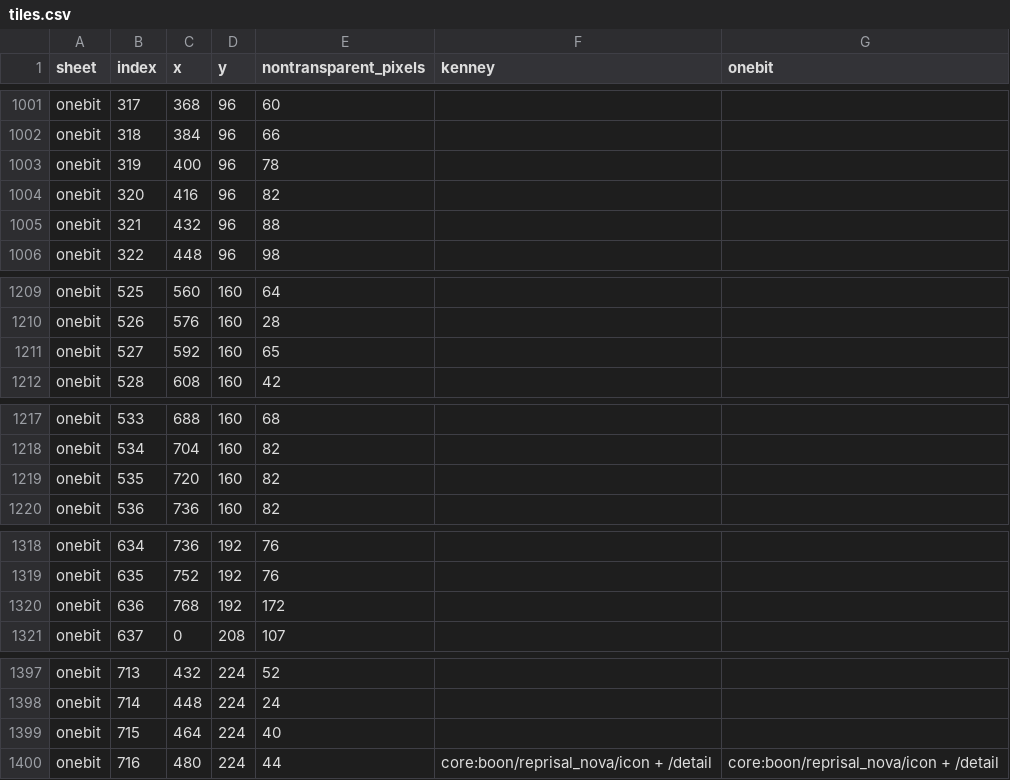
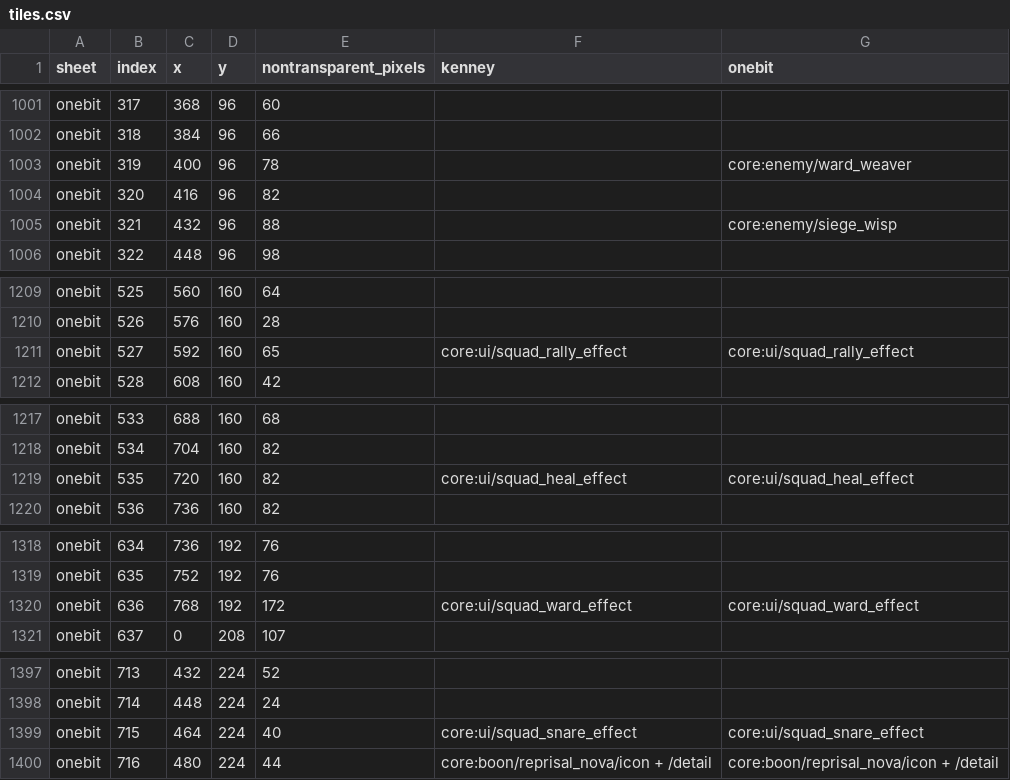
Before and after one commit to gongahkia/roag, a CSV file: docs/sprite-audit/tiles.csv, drawn as a sheet; only a part is shown, gaps mark what is left out; the diff covers the shown part only.

```diff
--- a/docs/sprite-audit/tiles.csv
+++ b/docs/sprite-audit/tiles.csv
@@ -1002,5 +1002,5 @@ onebit,317,368,96,60,,
 onebit,318,384,96,66,,
-onebit,319,400,96,78,,
+onebit,319,400,96,78,,core:enemy/ward_weaver
 onebit,320,416,96,82,,
-onebit,321,432,96,88,,
+onebit,321,432,96,88,,core:enemy/siege_wisp
 onebit,322,448,96,98,,
@@ -1210,3 +1210,3 @@ onebit,525,560,160,64,,
 onebit,526,576,160,28,,
-onebit,527,592,160,65,,
+onebit,527,592,160,65,core:ui/squad_rally_effect,core:ui/squad_rally_effect
 onebit,528,608,160,42,,
@@ -1218,3 +1218,3 @@ onebit,533,688,160,68,,
 onebit,534,704,160,82,,
-onebit,535,720,160,82,,
+onebit,535,720,160,82,core:ui/squad_heal_effect,core:ui/squad_heal_effect
 onebit,536,736,160,82,,
@@ -1319,3 +1319,3 @@ onebit,634,736,192,76,,
 onebit,635,752,192,76,,
-onebit,636,768,192,172,,
+onebit,636,768,192,172,core:ui/squad_ward_effect,core:ui/squad_ward_effect
 onebit,637,0,208,107,,
@@ -1398,3 +1398,3 @@ onebit,713,432,224,52,,
 onebit,714,448,224,24,,
-onebit,715,464,224,40,,
+onebit,715,464,224,40,core:ui/squad_snare_effect,core:ui/squad_snare_effect
 onebit,716,480,224,44,core:boon/reprisal_nova/icon + /detail,core:boon/reprisal_nova/icon + /detail
```
Also changed, not shown: 20 edited cells elsewhere in this file, 20 other files.
